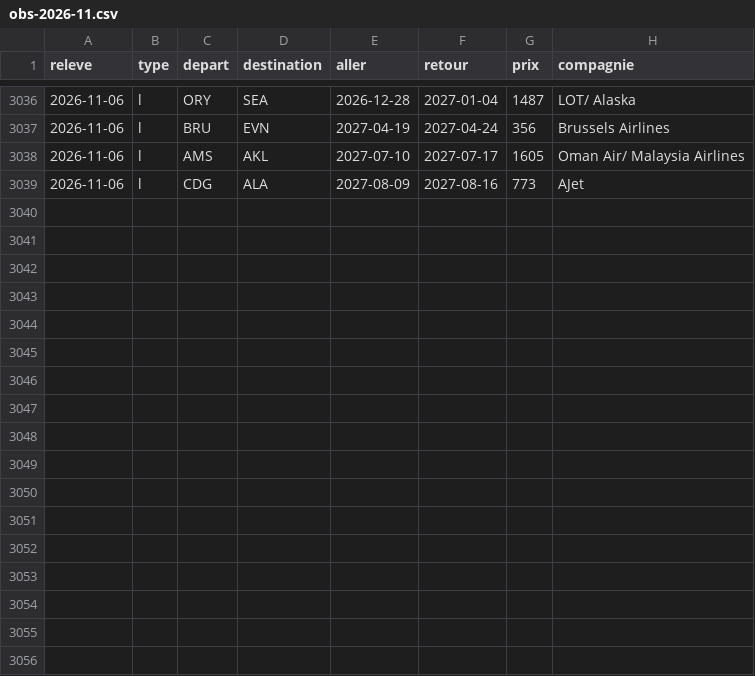
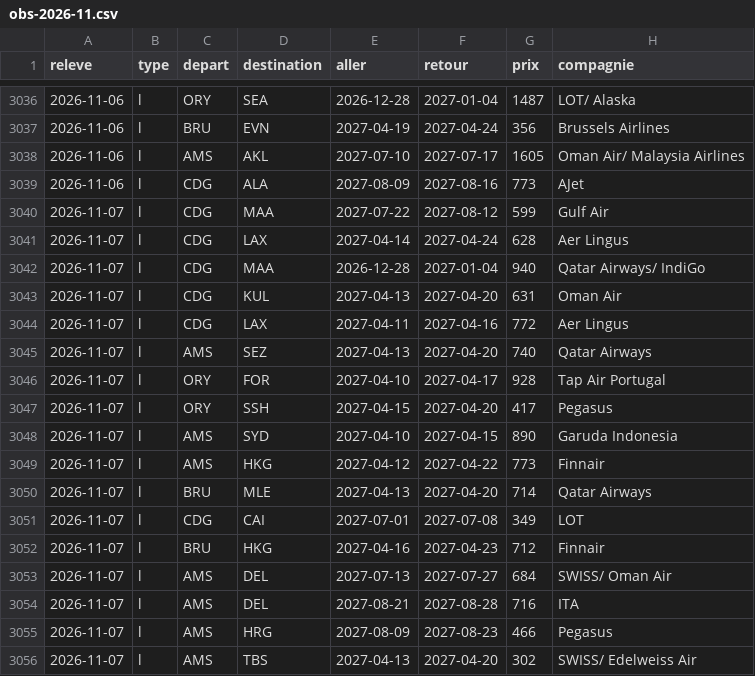
Before and after one commit to merwanyml/vols, a CSV file: data/long/obs-2026-11.csv, drawn as a sheet; only a part is shown, gaps mark what is left out.

Commit message:
Historique long courrier

```diff
--- a/data/long/obs-2026-11.csv
+++ b/data/long/obs-2026-11.csv
@@ -3039 +3039,18 @@ releve,type,depart,destination,aller,retour,prix,compagnie
 2026-11-06,l,CDG,ALA,2027-08-09,2027-08-16,773,AJet
+2026-11-07,l,CDG,MAA,2027-07-22,2027-08-12,599,Gulf Air
+2026-11-07,l,CDG,LAX,2027-04-14,2027-04-24,628,Aer Lingus
+2026-11-07,l,CDG,MAA,2026-12-28,2027-01-04,940,Qatar Airways/ IndiGo
+2026-11-07,l,CDG,KUL,2027-04-13,2027-04-20,631,Oman Air
+2026-11-07,l,CDG,LAX,2027-04-11,2027-04-16,772,Aer Lingus
+2026-11-07,l,AMS,SEZ,2027-04-13,2027-04-20,740,Qatar Airways
+2026-11-07,l,ORY,FOR,2027-04-10,2027-04-17,928,Tap Air Portugal
+2026-11-07,l,ORY,SSH,2027-04-15,2027-04-20,417,Pegasus
+2026-11-07,l,AMS,SYD,2027-04-10,2027-04-15,890,Garuda Indonesia
+2026-11-07,l,AMS,HKG,2027-04-12,2027-04-22,773,Finnair
+2026-11-07,l,BRU,MLE,2027-04-13,2027-04-20,714,Qatar Airways
+2026-11-07,l,CDG,CAI,2027-07-01,2027-07-08,349,LOT
+2026-11-07,l,BRU,HKG,2027-04-16,2027-04-23,712,Finnair
+2026-11-07,l,AMS,DEL,2027-07-13,2027-07-27,684,SWISS/ Oman Air
+2026-11-07,l,AMS,DEL,2027-08-21,2027-08-28,716,ITA
+2026-11-07,l,AMS,HRG,2027-08-09,2027-08-23,466,Pegasus
+2026-11-07,l,AMS,TBS,2027-04-13,2027-04-20,302,SWISS/ Edelweiss Air
```
Also changed, not shown: 4 other files.
